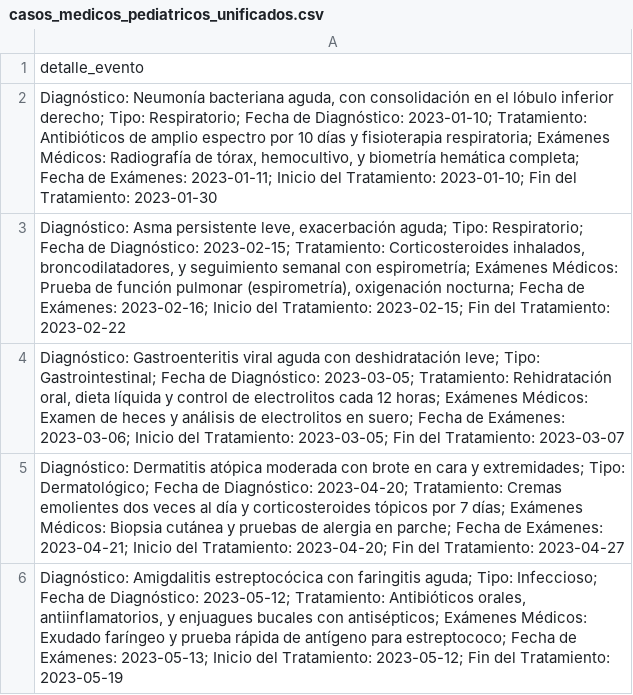
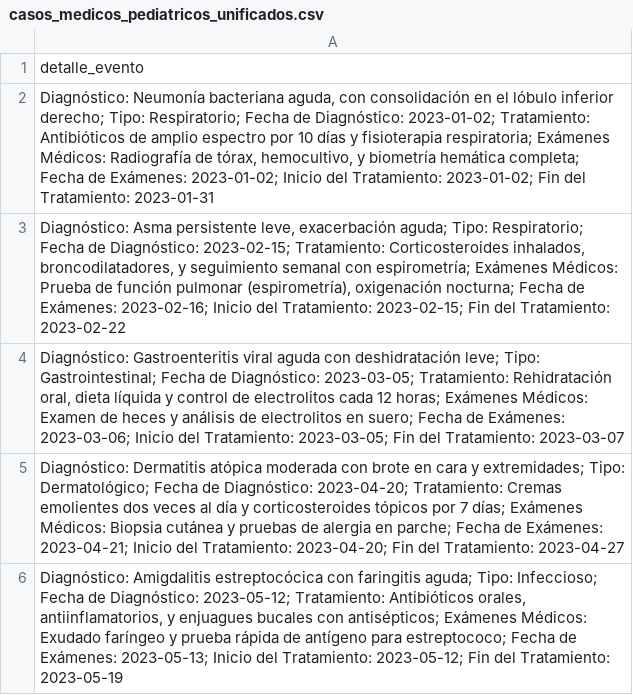
Before and after one commit to pachoz44/repositorioGithub, a CSV file: casos_medicos_pediatricos_unificados.csv, drawn as a sheet.

Commit message:
Update casos_medicos_pediatricos_unificados.csv

```diff
--- a/casos_medicos_pediatricos_unificados.csv
+++ b/casos_medicos_pediatricos_unificados.csv
@@ -1,3 +1,3 @@
 detalle_evento
-"Diagnóstico: Neumonía bacteriana aguda, con consolidación en el lóbulo inferior derecho; Tipo: Respiratorio; Fecha de Diagnóstico: 2023-01-10; Tratamiento: Antibióticos de amplio espectro por 10 días y fisioterapia respiratoria; Exámenes Médicos: Radiografía de tórax, hemocultivo, y biometría hemática completa; Fecha de Exámenes: 2023-01-11; Inicio del Tratamiento: 2023-01-10; Fin del Tratamiento: 2023-01-30"
+"Diagnóstico: Neumonía bacteriana aguda, con consolidación en el lóbulo inferior derecho; Tipo: Respiratorio; Fecha de Diagnóstico: 2023-01-02; Tratamiento: Antibióticos de amplio espectro por 10 días y fisioterapia respiratoria; Exámenes Médicos: Radiografía de tórax, hemocultivo, y biometría hemática completa; Fecha de Exámenes: 2023-01-02; Inicio del Tratamiento: 2023-01-02; Fin del Tratamiento: 2023-01-31"
 "Diagnóstico: Asma persistente leve, exacerbación aguda; Tipo: Respiratorio; Fecha de Diagnóstico: 2023-02-15; Tratamiento: Corticosteroides inhalados, broncodilatadores, y seguimiento semanal con espirometría; Exámenes Médicos: Prueba de función pulmonar (espirometría), oxigenación nocturna; Fecha de Exámenes: 2023-02-16; Inicio del Tratamiento: 2023-02-15; Fin del Tratamiento: 2023-02-22"
```
